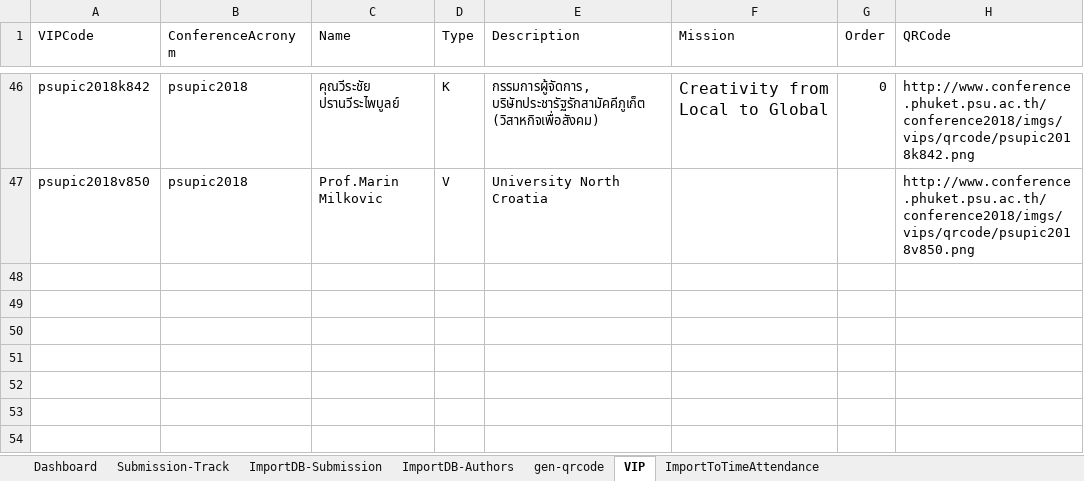
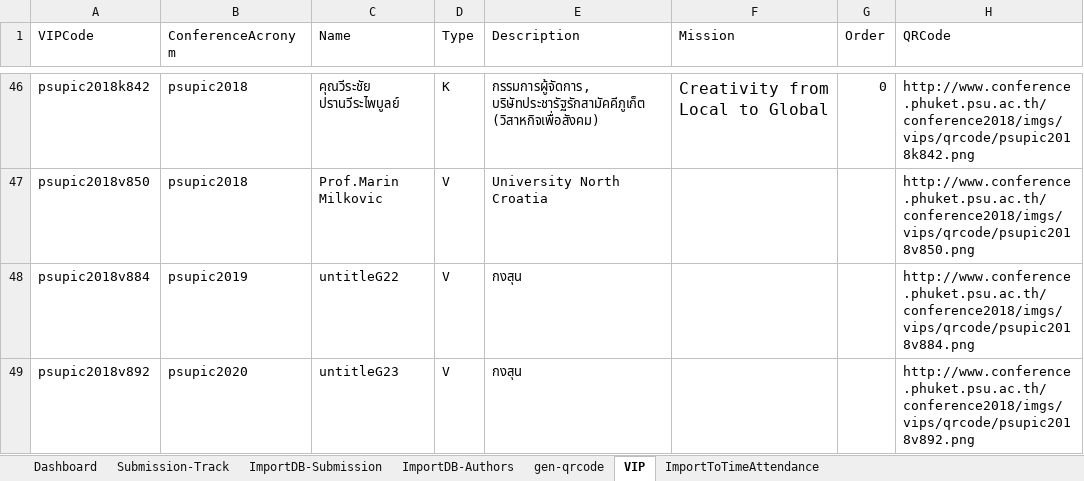
Before and after one commit to beboy208/psupic2018, an Excel workbook: Conference2018/reports/submission.xlsx, sheet VIP, drawn as a sheet; only a part is shown, gaps mark what is left out; values as stored, in another font and other column widths than the file's, no borders; the diff names each change by its address in the sheet, - before the commit and + after, or states it on an @@ line.

```diff
--- a/Conference2018/reports/submission.xlsx (sheet VIP)
+++ b/Conference2018/reports/submission.xlsx (sheet VIP)
+row 48: psupic2018v884 | psupic2019 | untitleG22 | V | กงสุน |  |  | http://www.conference.phuket.psu.ac.th/conference2018/imgs/vips/qrcode/psupic2018v884.png
+row 49: psupic2018v892 | psupic2020 | untitleG23 | V | กงสุน |  |  | http://www.conference.phuket.psu.ac.th/conference2018/imgs/vips/qrcode/psupic2018v892.png
```
Also changed, not shown: sheet gen-qrcode, 10 other files.
